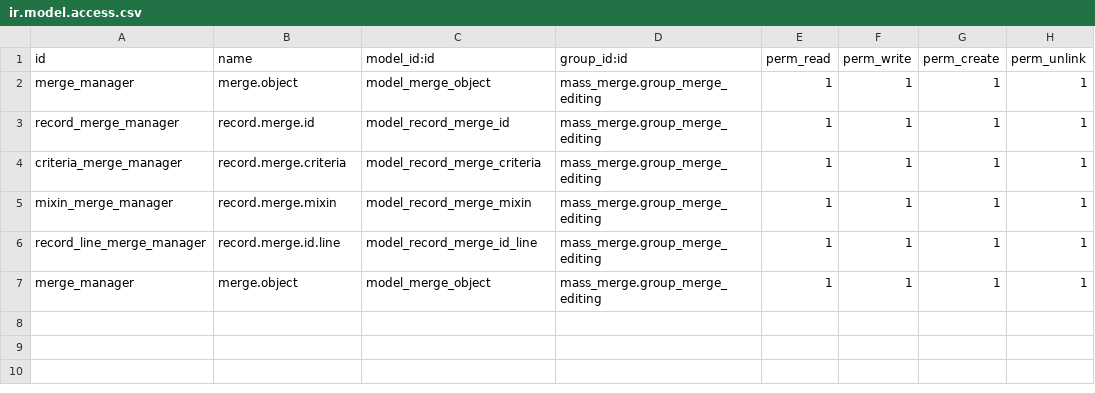
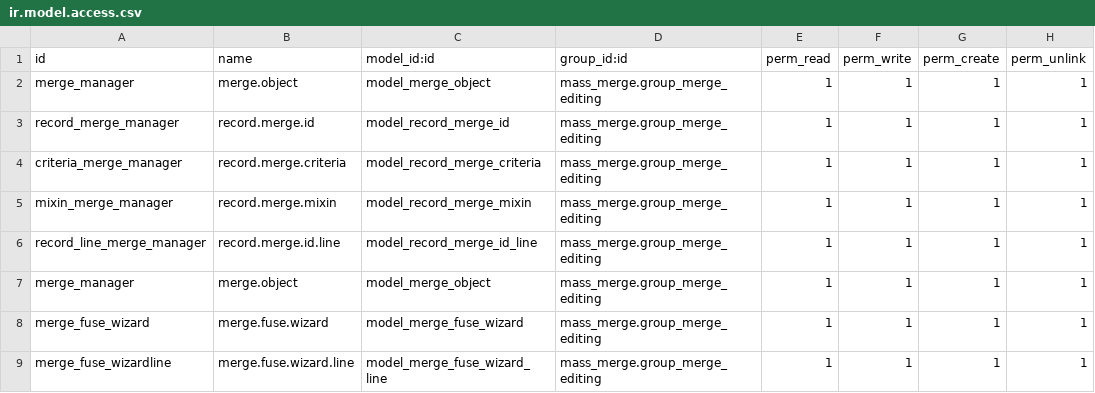
Before and after one commit to sunflowerit/server-ux, a CSV file: mass_merge/security/ir.model.access.csv, drawn as a sheet.

Commit message:
[ADD]Fix value error for ref field to merge records

```diff
--- a/mass_merge/security/ir.model.access.csv
+++ b/mass_merge/security/ir.model.access.csv
@@ -7 +7,3 @@
 "merge_manager","merge.object","model_merge_object","mass_merge.group_merge_editing",1,1,1,1
+"merge_fuse_wizard","merge.fuse.wizard","model_merge_fuse_wizard","mass_merge.group_merge_editing",1,1,1,1
+"merge_fuse_wizardline","merge.fuse.wizard.line","model_merge_fuse_wizard_line","mass_merge.group_merge_editing",1,1,1,1
```
Also changed, not shown: 3 other files.
